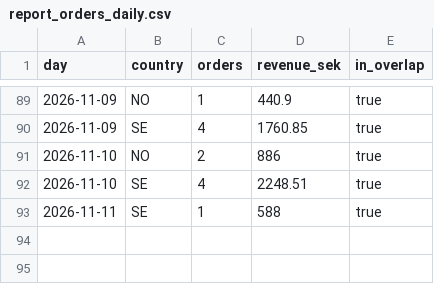
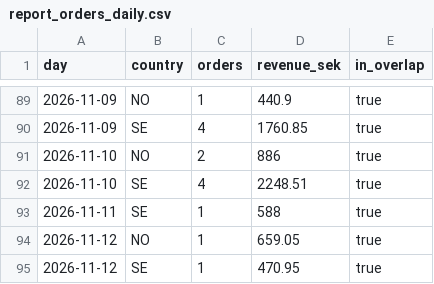
Before and after one commit to tiendatpham2407-bot/dashboard, a CSV file: report_orders_daily.csv, drawn as a sheet; only a part is shown, gaps mark what is left out.

Commit message:
Cập nhật report_orders_daily.csv 2026-11-13 09:32

```diff
--- a/report_orders_daily.csv
+++ b/report_orders_daily.csv
@@ -93 +93,3 @@ day,country,orders,revenue_sek,in_overlap
 2026-11-11,SE,1,588,true
+2026-11-12,NO,1,659.05,true
+2026-11-12,SE,1,470.95,true
```
